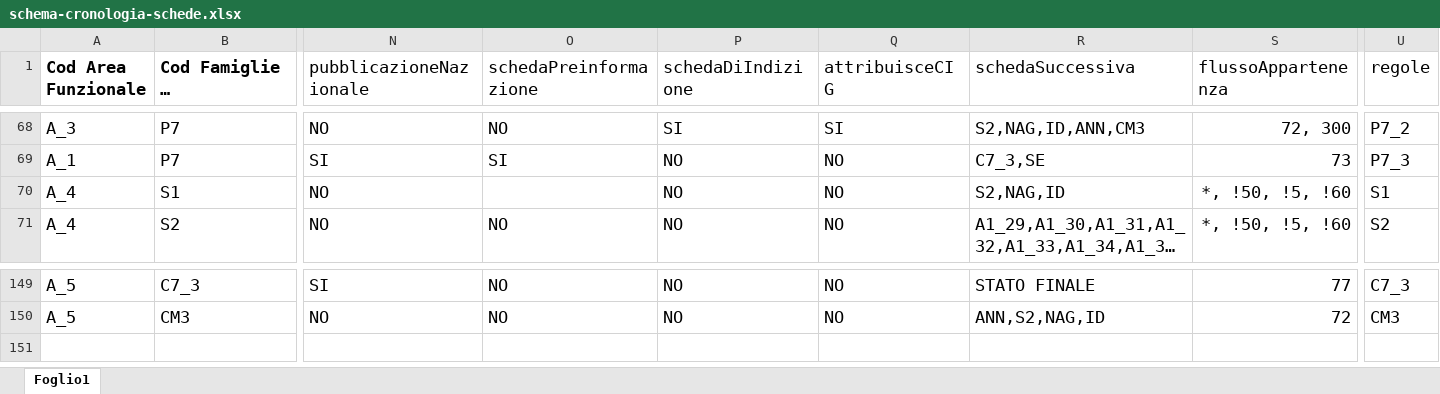
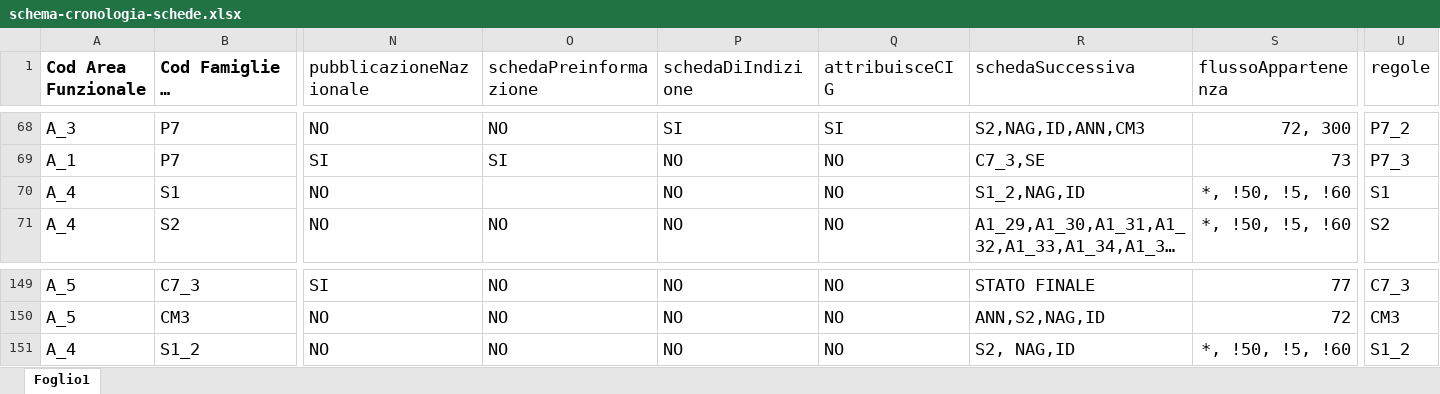
Before and after one commit to anticorruzione-test/npa, an Excel workbook: docs/orchestratore/schema-cronologia-schede.xlsx, sheet Foglio1, drawn as a sheet; only a part is shown, gaps mark what is left out; long unchanged cells end in …; values as stored, in another font and other column widths than the file's, no borders; rows hold the shown columns only; the diff names each change by its address in the sheet, - before the commit and + after, or states it on an @@ line.

Commit message:
ticket 68505

```diff
--- a/docs/orchestratore/schema-cronologia-schede.xlsx (sheet Foglio1)
+++ b/docs/orchestratore/schema-cronologia-schede.xlsx (sheet Foglio1)
-R70 (schedaSuccessiva): S2,NAG,ID
+R70 (schedaSuccessiva): S1_2,NAG,ID
+row 151: A_4 | S1_2 | NO | NO | NO | NO | S2, NAG,ID | *, !50, !5, !60 | S1_2
```
